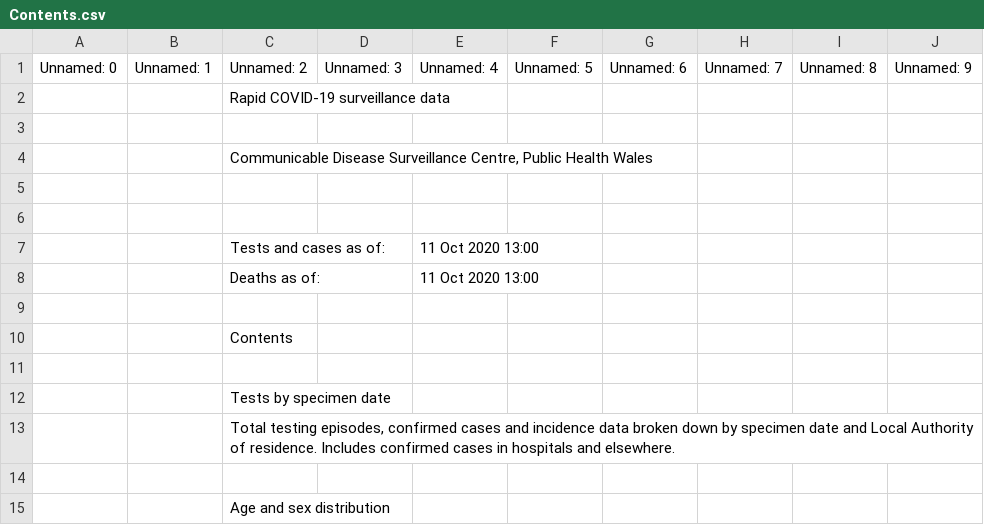
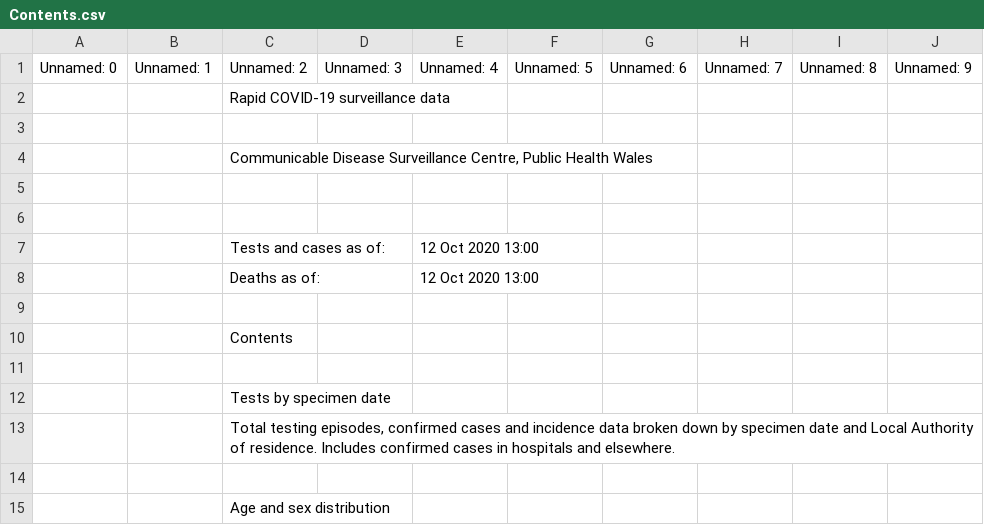
Before and after one commit to geeogi/covid-19-uk-data, a CSV file: data/raw/phw/csv/Contents.csv, drawn as a sheet; only a part is shown; the diff names each change by its address in the sheet, - before the commit and + after, or states it on an @@ line.

```diff
--- a/data/raw/phw/csv/Contents.csv
+++ b/data/raw/phw/csv/Contents.csv
-E7:E8: 11 Oct 2020 13:00
+E7:E8: 12 Oct 2020 13:00
```
Also changed, not shown: data/raw/phw/csv/Age_and_sex_distribution.csv, data/raw/phw/csv/Deaths_by_LHB.csv, 5 other files.
